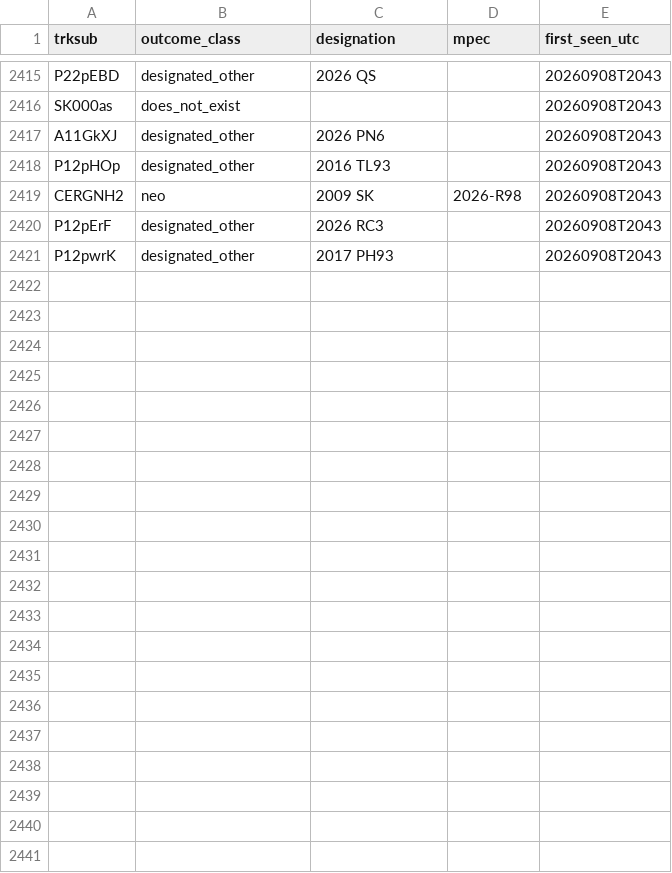
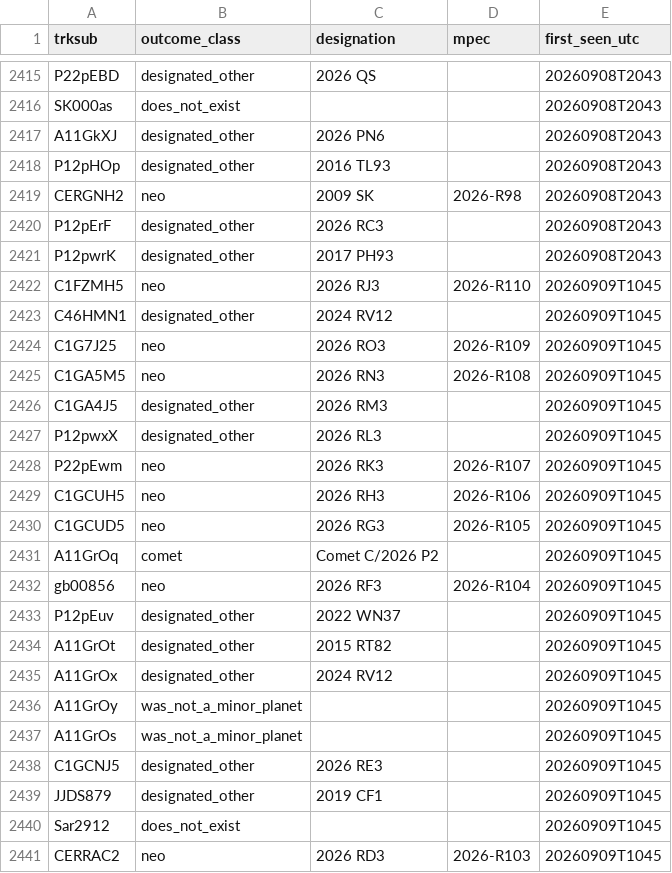
Before and after one commit to LeahS-blip/Planetary-Defense-Spacesift, a CSV file: data/capture/outcomes.csv, drawn as a sheet; only a part is shown, gaps mark what is left out.

```diff
--- a/data/capture/outcomes.csv
+++ b/data/capture/outcomes.csv
@@ -2421 +2421,21 @@ P12pErF,designated_other,2026 RC3,,20260908T2043
 P12pwrK,designated_other,2017 PH93,,20260908T2043
+C1FZMH5,neo,2026 RJ3,2026-R110,20260909T1045
+C46HMN1,designated_other,2024 RV12,,20260909T1045
+C1G7J25,neo,2026 RO3,2026-R109,20260909T1045
+C1GA5M5,neo,2026 RN3,2026-R108,20260909T1045
+C1GA4J5,designated_other,2026 RM3,,20260909T1045
+P12pwxX,designated_other,2026 RL3,,20260909T1045
+P22pEwm,neo,2026 RK3,2026-R107,20260909T1045
+C1GCUH5,neo,2026 RH3,2026-R106,20260909T1045
+C1GCUD5,neo,2026 RG3,2026-R105,20260909T1045
+A11GrOq,comet,Comet C/2026 P2,,20260909T1045
+gb00856,neo,2026 RF3,2026-R104,20260909T1045
+P12pEuv,designated_other,2022 WN37,,20260909T1045
+A11GrOt,designated_other,2015 RT82,,20260909T1045
+A11GrOx,designated_other,2024 RV12,,20260909T1045
+A11GrOy,was_not_a_minor_planet,,,20260909T1045
+A11GrOs,was_not_a_minor_planet,,,20260909T1045
+C1GCNJ5,designated_other,2026 RE3,,20260909T1045
+JJDS879,designated_other,2019 CF1,,20260909T1045
+Sar2912,does_not_exist,,,20260909T1045
+CERRAC2,neo,2026 RD3,2026-R103,20260909T1045
```
Also changed, not shown: outputs/daily_vetting.csv, 19 other files.
